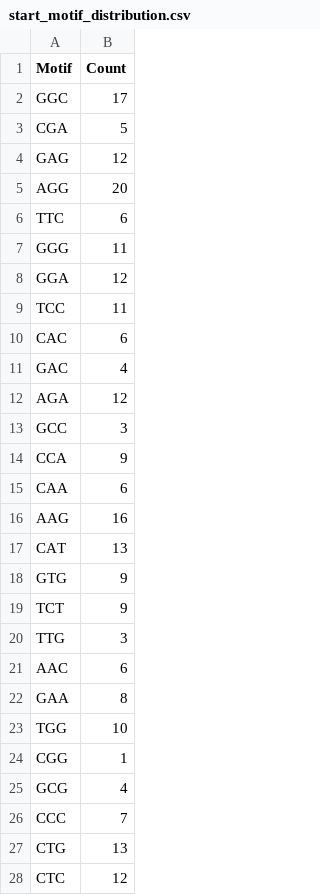
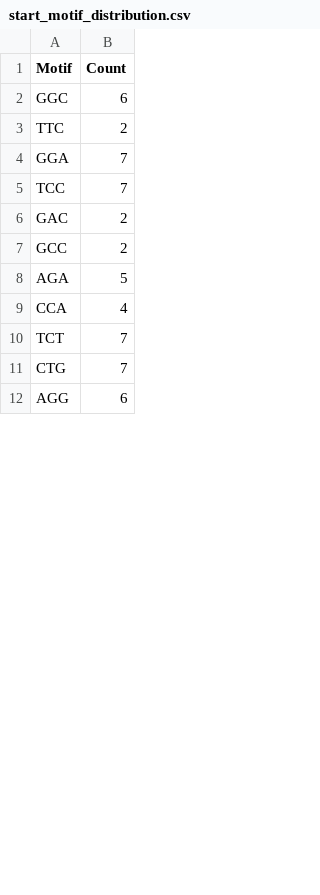
Before and after one commit to eleonore-schneeg/Task, a CSV file: results/Pancreas_STL002.small/start_motif_distribution.csv, drawn as a sheet; only a part is shown; the diff covers the shown part only.

```diff
--- a/results/Pancreas_STL002.small/start_motif_distribution.csv
+++ b/results/Pancreas_STL002.small/start_motif_distribution.csv
@@ -1,28 +1,12 @@
 Motif,Count
-GGC,17
-CGA,5
-GAG,12
-AGG,20
-TTC,6
-GGG,11
-GGA,12
-TCC,11
-CAC,6
-GAC,4
-AGA,12
-GCC,3
-CCA,9
-CAA,6
-AAG,16
-CAT,13
-GTG,9
-TCT,9
-TTG,3
-AAC,6
-GAA,8
-TGG,10
-CGG,1
-GCG,4
-CCC,7
-CTG,13
-CTC,12
+GGC,6
+TTC,2
+GGA,7
+TCC,7
+GAC,2
+GCC,2
+AGA,5
+CCA,4
+TCT,7
+CTG,7
+AGG,6
```
Also changed, not shown: 20 added rows, 12 removed rows and 19 edited cells elsewhere in this file, results/Lung_STL002.small/end_motif_enrichment.csv, results/Lung_STL002.small/start_motif_enrichment.csv, 48 other files.
